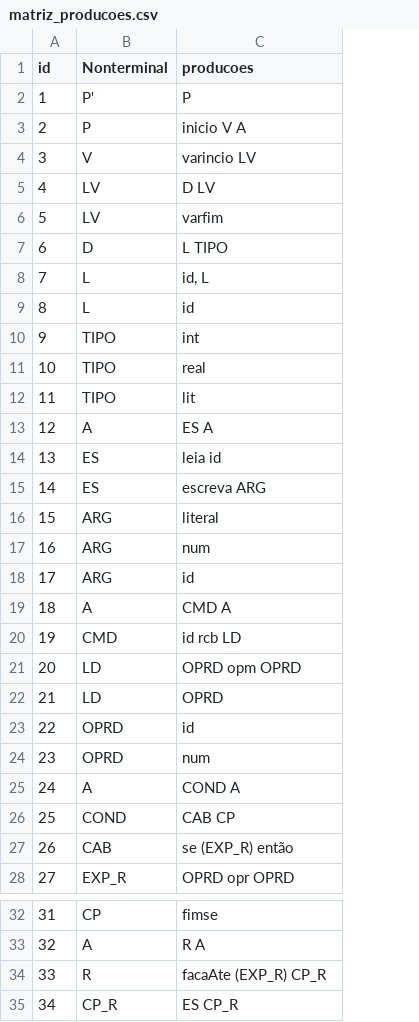
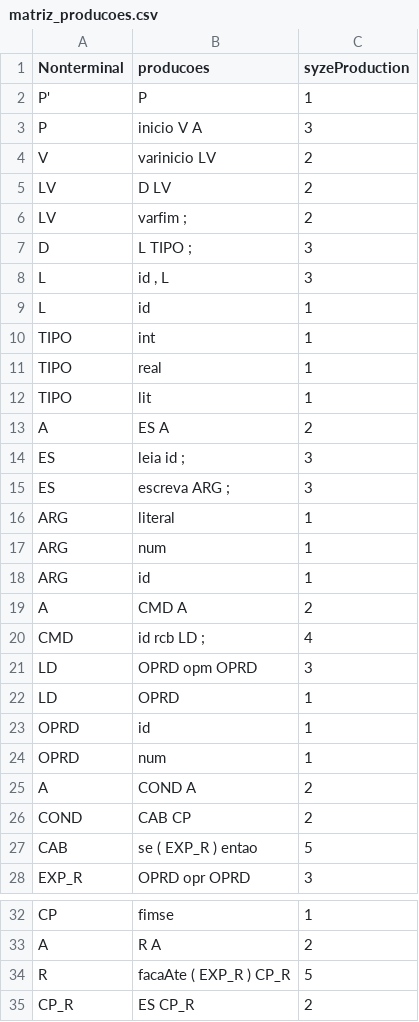
Before and after one commit to amandaabp/lexico, a CSV file: matriz_producoes.csv, drawn as a sheet; only a part is shown, gaps mark what is left out; removed rows and columns are numbered as before the commit, all else as after; the diff names each change by its address in the sheet, - before the commit and + after, or states it on an @@ line.

```diff
--- a/matriz_producoes.csv
+++ b/matriz_producoes.csv
-column A (id), rows 2-28: 1 | 2 | 3 | 4 | 5 | 6 | 7 | 8 | 9 | 10 | 11 | 12 | 13 | 14 | 15 | 16 | 17 | 18 | 19 | 20 | 21 | 22 | 23 | 24 | 25 | 26 | 27; rows 32-35: 31 | 32 | 33 | 34
+column C (syzeProduction), rows 2-28: 1 | 3 | 2 | 2 | 2 | 3 | 3 | 1 | 1 | 1 | 1 | 2 | 3 | 3 | 1 | 1 | 1 | 2 | 4 | 3 | 1 | 1 | 1 | 2 | 2 | 5 | 3; rows 32-35: 1 | 2 | 5 | 2
-B4 (producoes): varincio LV
+B4 (producoes): varinicio LV
-B6 (producoes): varfim
+B6 (producoes): varfim ;
-B7 (producoes): L TIPO
+B7 (producoes): L TIPO ;
-B8 (producoes): id, L
+B8 (producoes): id , L
-B14 (producoes): leia id
+B14 (producoes): leia id ;
-B15 (producoes): escreva ARG
+B15 (producoes): escreva ARG ;
-B20 (producoes): id rcb LD
+B20 (producoes): id rcb LD ;
-B27 (producoes): se (EXP_R) então
+B27 (producoes): se ( EXP_R ) entao
-B34 (producoes): facaAte (EXP_R) CP_R
+B34 (producoes): facaAte ( EXP_R ) CP_R
```
Also changed, not shown: tabela_sintatica.csv, 1 other file.
